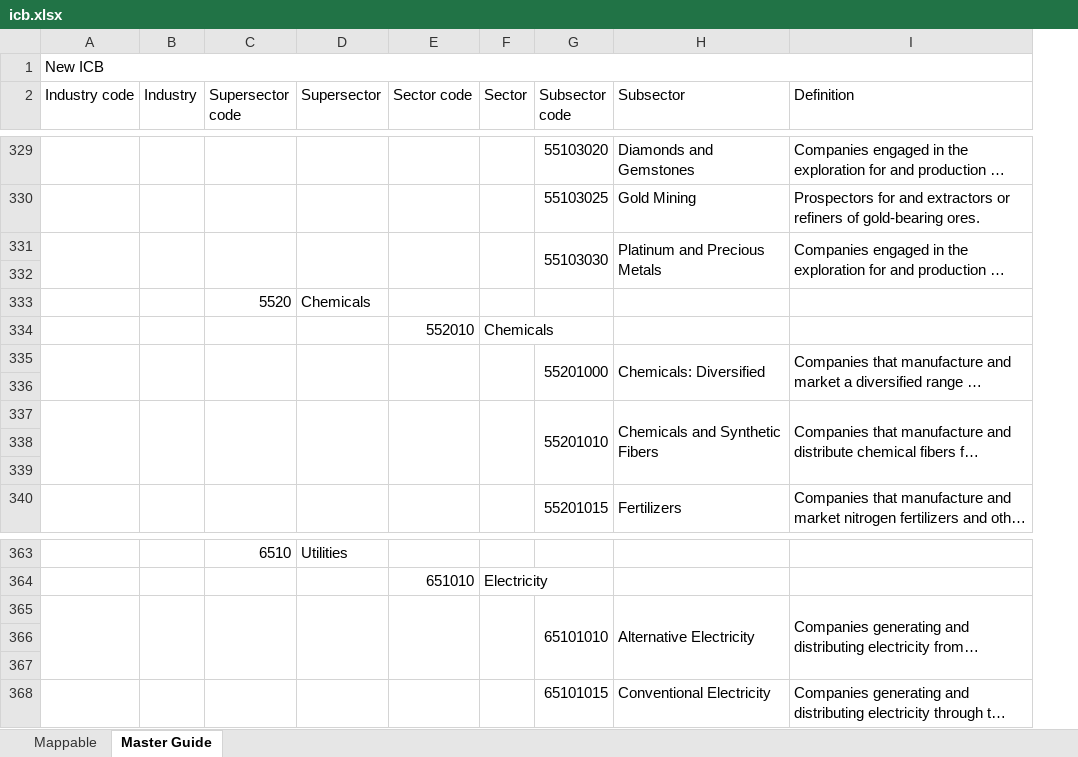
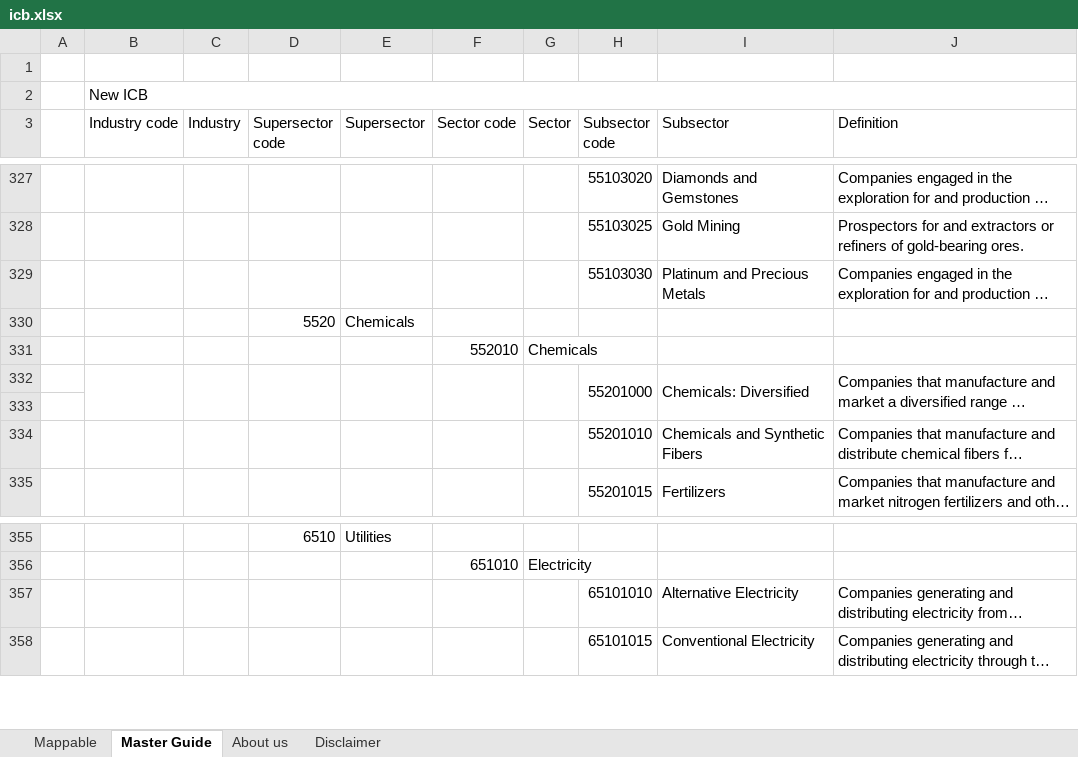
Before and after one commit to samhess/svelte-components, an Excel workbook: scripts/data/icb.xlsx, sheet Master Guide, drawn as a sheet; only a part is shown, gaps mark what is left out; long unchanged cells end in …; values as stored, in another font and other column widths than the file's, no cell formats; charts and pictures not drawn; removed rows and columns are numbered as before the commit, all else as after; the diff covers the shown part only; the diff names each change by its address in the sheet, - before the commit and + after, or states it on an @@ line.

```diff
--- a/scripts/data/icb.xlsx (sheet Master Guide)
+++ b/scripts/data/icb.xlsx (sheet Master Guide)
+sheet tab: About us
+sheet tab: Disclaimer
+column A, empty
+row 1: (empty)
-A331:A332 merged
-B331:B332 merged
-C331:C332 merged
-D331:D332 merged
-E331:E332 merged
-F331:F332 merged
-G331:G332 merged
-H331:H332 merged
-I331:I332 merged
-row 332: (empty)
-A337:A339 merged
-B337:B339 merged
-C337:C339 merged
-D337:D339 merged
-E337:E339 merged
-F337:F339 merged
-G337:G339 merged
-H337:H339 merged
-I337:I339 merged
-row 338: (empty)
-row 339: (empty)
-A365:A367 merged
-B365:B367 merged
-C365:C367 merged
-D365:D367 merged
-E365:E367 merged
-F365:F367 merged
-G365:G367 merged
-H365:H367 merged
-I365:I367 merged
-row 366: (empty)
-row 367: (empty)
```
Also changed, not shown: 11 removed rows and merged cells elsewhere in this sheet, sheet Mappable, cell formats, charts or pictures, scripts/data/gics.xlsx, 46 other files.
